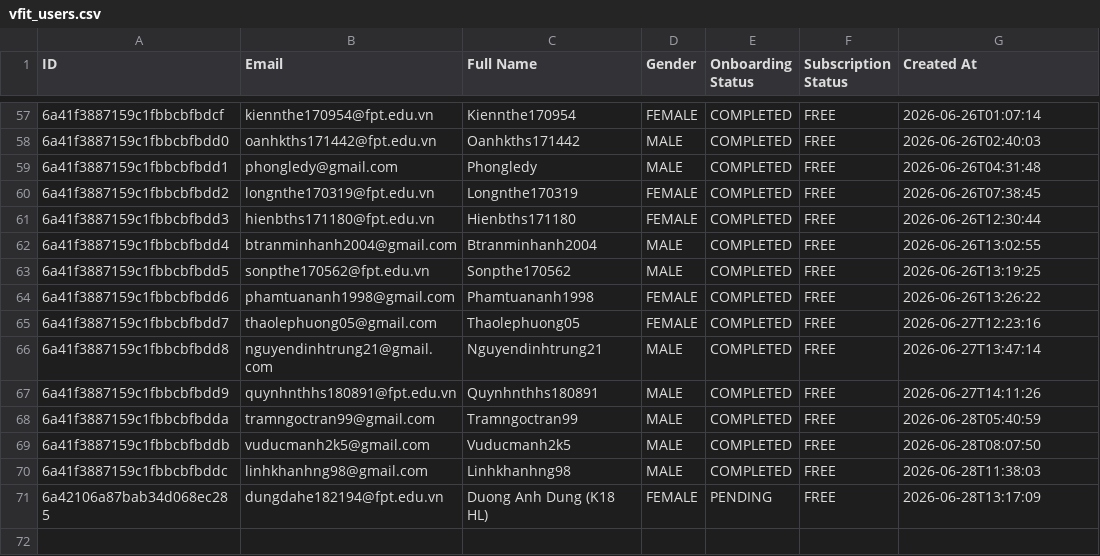
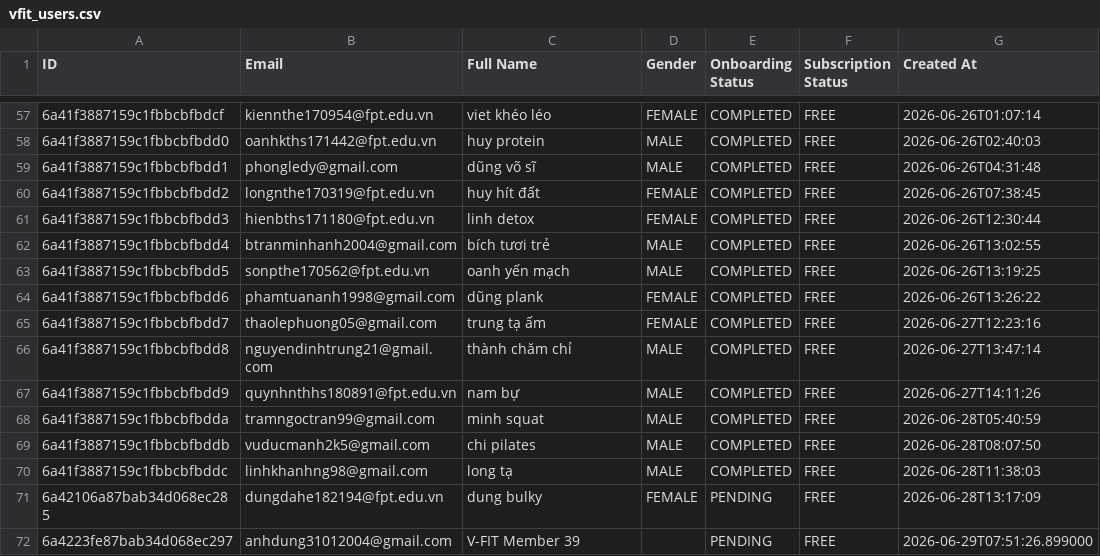
Before and after one commit to nabii-nguyenn213/V-Fit, a CSV file: docs/vfit_users.csv, drawn as a sheet; only a part is shown, gaps mark what is left out; the diff covers the shown part only.

```diff
--- a/docs/vfit_users.csv
+++ b/docs/vfit_users.csv
@@ -57,15 +57,16 @@
-6a41f3887159c1fbbcbfbdcf,kiennthe170954@fpt.edu.vn,Kiennthe170954,FEMALE,COMPLETED,FREE,2026-06-26T01:07:14
-6a41f3887159c1fbbcbfbdd0,oanhkths171442@fpt.edu.vn,Oanhkths171442,MALE,COMPLETED,FREE,2026-06-26T02:40:03
-6a41f3887159c1fbbcbfbdd1,phongledy@gmail.com,Phongledy,MALE,COMPLETED,FREE,2026-06-26T04:31:48
-6a41f3887159c1fbbcbfbdd2,longnthe170319@fpt.edu.vn,Longnthe170319,FEMALE,COMPLETED,FREE,2026-06-26T07:38:45
-6a41f3887159c1fbbcbfbdd3,hienbths171180@fpt.edu.vn,Hienbths171180,FEMALE,COMPLETED,FREE,2026-06-26T12:30:44
-6a41f3887159c1fbbcbfbdd4,btranminhanh2004@gmail.com,Btranminhanh2004,MALE,COMPLETED,FREE,2026-06-26T13:02:55
-6a41f3887159c1fbbcbfbdd5,sonpthe170562@fpt.edu.vn,Sonpthe170562,MALE,COMPLETED,FREE,2026-06-26T13:19:25
-6a41f3887159c1fbbcbfbdd6,phamtuananh1998@gmail.com,Phamtuananh1998,FEMALE,COMPLETED,FREE,2026-06-26T13:26:22
-6a41f3887159c1fbbcbfbdd7,thaolephuong05@gmail.com,Thaolephuong05,FEMALE,COMPLETED,FREE,2026-06-27T12:23:16
-6a41f3887159c1fbbcbfbdd8,nguyendinhtrung21@gmail.com,Nguyendinhtrung21,MALE,COMPLETED,FREE,2026-06-27T13:47:14
-6a41f3887159c1fbbcbfbdd9,quynhnthhs180891@fpt.edu.vn,Quynhnthhs180891,MALE,COMPLETED,FREE,2026-06-27T14:11:26
-6a41f3887159c1fbbcbfbdda,tramngoctran99@gmail.com,Tramngoctran99,MALE,COMPLETED,FREE,2026-06-28T05:40:59
-6a41f3887159c1fbbcbfbddb,vuducmanh2k5@gmail.com,Vuducmanh2k5,MALE,COMPLETED,FREE,2026-06-28T08:07:50
-6a41f3887159c1fbbcbfbddc,linhkhanhng98@gmail.com,Linhkhanhng98,MALE,COMPLETED,FREE,2026-06-28T11:38:03
-6a42106a87bab34d068ec285,dungdahe182194@fpt.edu.vn,Duong Anh Dung (K18 HL),FEMALE,PENDING,FREE,2026-06-28T13:17:09
+6a41f3887159c1fbbcbfbdcf,kiennthe170954@fpt.edu.vn,viet khéo léo,FEMALE,COMPLETED,FREE,2026-06-26T01:07:14
+6a41f3887159c1fbbcbfbdd0,oanhkths171442@fpt.edu.vn,huy protein,MALE,COMPLETED,FREE,2026-06-26T02:40:03
+6a41f3887159c1fbbcbfbdd1,phongledy@gmail.com,dũng võ sĩ,MALE,COMPLETED,FREE,2026-06-26T04:31:48
+6a41f3887159c1fbbcbfbdd2,longnthe170319@fpt.edu.vn,huy hít đất,FEMALE,COMPLETED,FREE,2026-06-26T07:38:45
+6a41f3887159c1fbbcbfbdd3,hienbths171180@fpt.edu.vn,linh detox,FEMALE,COMPLETED,FREE,2026-06-26T12:30:44
+6a41f3887159c1fbbcbfbdd4,btranminhanh2004@gmail.com,bích tươi trẻ,MALE,COMPLETED,FREE,2026-06-26T13:02:55
+6a41f3887159c1fbbcbfbdd5,sonpthe170562@fpt.edu.vn,oanh yến mạch,MALE,COMPLETED,FREE,2026-06-26T13:19:25
+6a41f3887159c1fbbcbfbdd6,phamtuananh1998@gmail.com,dũng plank,FEMALE,COMPLETED,FREE,2026-06-26T13:26:22
+6a41f3887159c1fbbcbfbdd7,thaolephuong05@gmail.com,trung tạ ấm,FEMALE,COMPLETED,FREE,2026-06-27T12:23:16
+6a41f3887159c1fbbcbfbdd8,nguyendinhtrung21@gmail.com,thành chăm chỉ,MALE,COMPLETED,FREE,2026-06-27T13:47:14
+6a41f3887159c1fbbcbfbdd9,quynhnthhs180891@fpt.edu.vn,nam bự,MALE,COMPLETED,FREE,2026-06-27T14:11:26
+6a41f3887159c1fbbcbfbdda,tramngoctran99@gmail.com,minh squat,MALE,COMPLETED,FREE,2026-06-28T05:40:59
+6a41f3887159c1fbbcbfbddb,vuducmanh2k5@gmail.com,chi pilates,MALE,COMPLETED,FREE,2026-06-28T08:07:50
+6a41f3887159c1fbbcbfbddc,linhkhanhng98@gmail.com,long tạ,MALE,COMPLETED,FREE,2026-06-28T11:38:03
+6a42106a87bab34d068ec285,dungdahe182194@fpt.edu.vn,dung bulky,FEMALE,PENDING,FREE,2026-06-28T13:17:09
+6a4223fe87bab34d068ec297,anhdung31012004@gmail.com,V-FIT Member 39,,PENDING,FREE,2026-06-29T07:51:26.899000
```
Also changed, not shown: 59 edited cells elsewhere in this file, 1 other file.
